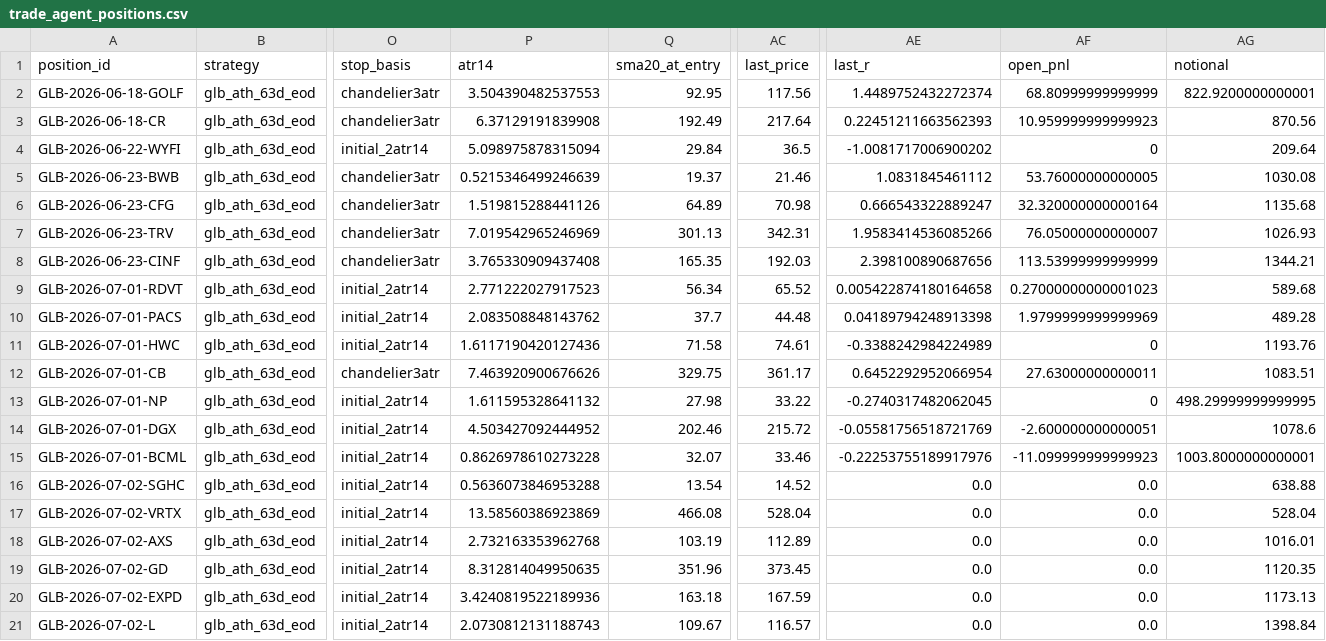
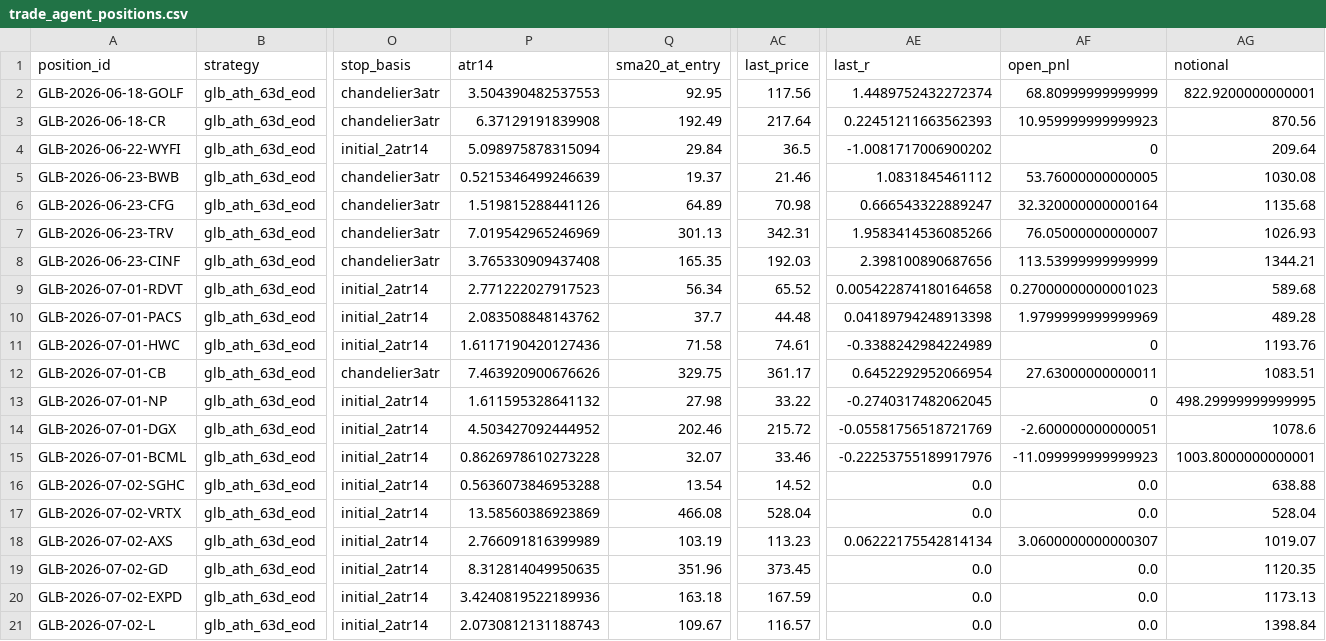
Before and after one commit to vmossini/radar-dashboard, a CSV file: trade_agent_positions.csv, drawn as a sheet; only a part is shown, gaps mark what is left out; the diff names each change by its address in the sheet, - before the commit and + after, or states it on an @@ line.

```diff
--- a/trade_agent_positions.csv
+++ b/trade_agent_positions.csv
-P18 (atr14): 2.732163353962768
+P18 (atr14): 2.766091816399989
-AC18 (last_price): 112.89
+AC18 (last_price): 113.23
-AE18 (last_r): 0.0
+AE18 (last_r): 0.06222175542814134
-AF18 (open_pnl): 0.0
+AF18 (open_pnl): 3.0600000000000307
-AG18 (notional): 1016.01
+AG18 (notional): 1019.07
```
Also changed, not shown: latest_glb_ath.csv, trade_agent_daily_metrics.csv, 2 other files.
